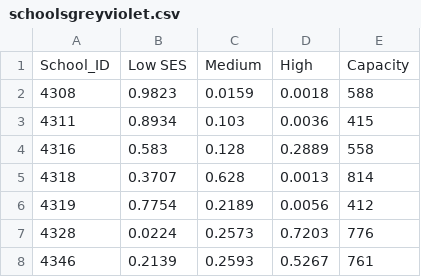
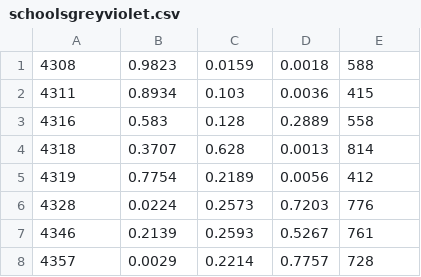
Before and after one commit to robertson809/genetic-programming-school-segregation, a CSV file: schoolsgreyviolet.csv, drawn as a sheet; only a part is shown; the shorter side is filled out with more unchanged rows.

```diff
--- a/schoolsgreyviolet.csv
+++ b/schoolsgreyviolet.csv
@@ -1,2 +1 @@
-School_ID,Low SES ,Medium,High,Capacity
 4308,0.9823,0.0159,0.0018,588
```
Also changed, not shown: 3 other files.
